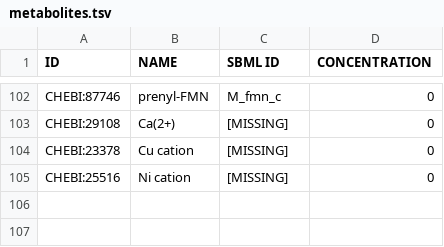
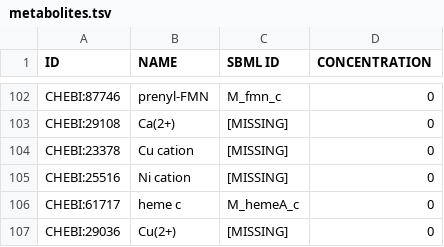
Before and after one commit to SysBioInra/Bacterial-RBA-models, a TSV file: Ralstonia-eutropha-H16/data/metabolites.tsv, drawn as a sheet; only a part is shown, gaps mark what is left out.

```diff
--- a/Ralstonia-eutropha-H16/data/metabolites.tsv
+++ b/Ralstonia-eutropha-H16/data/metabolites.tsv
@@ -105 +105,3 @@ CHEBI:23378	Cu cation	[MISSING]	0
 CHEBI:25516	Ni cation	[MISSING]	0
+CHEBI:61717	heme c	M_hemeA_c	0
+CHEBI:29036	Cu(2+)	[MISSING]	0
```
Also changed, not shown: Ralstonia-eutropha-H16/data/cofactors.tsv, Ralstonia-eutropha-H16/data/locations.tsv, 14 other files.
